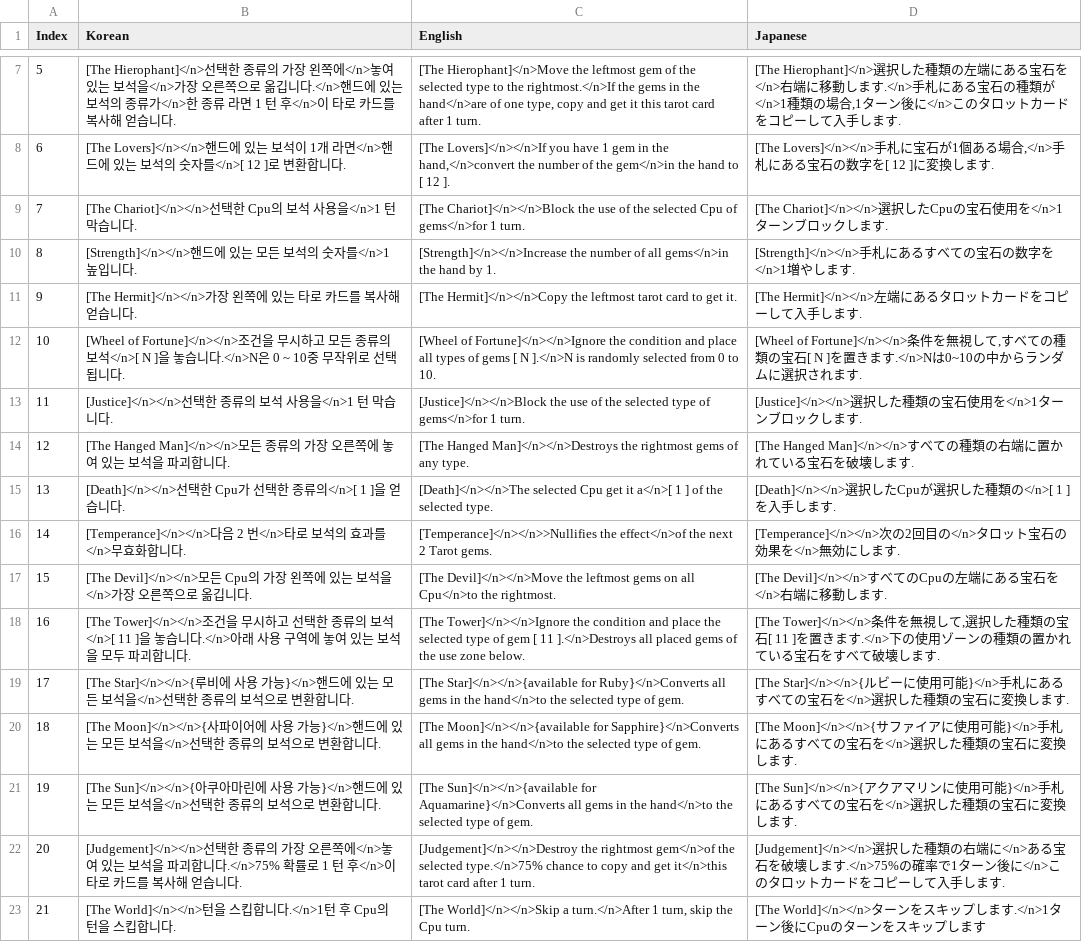
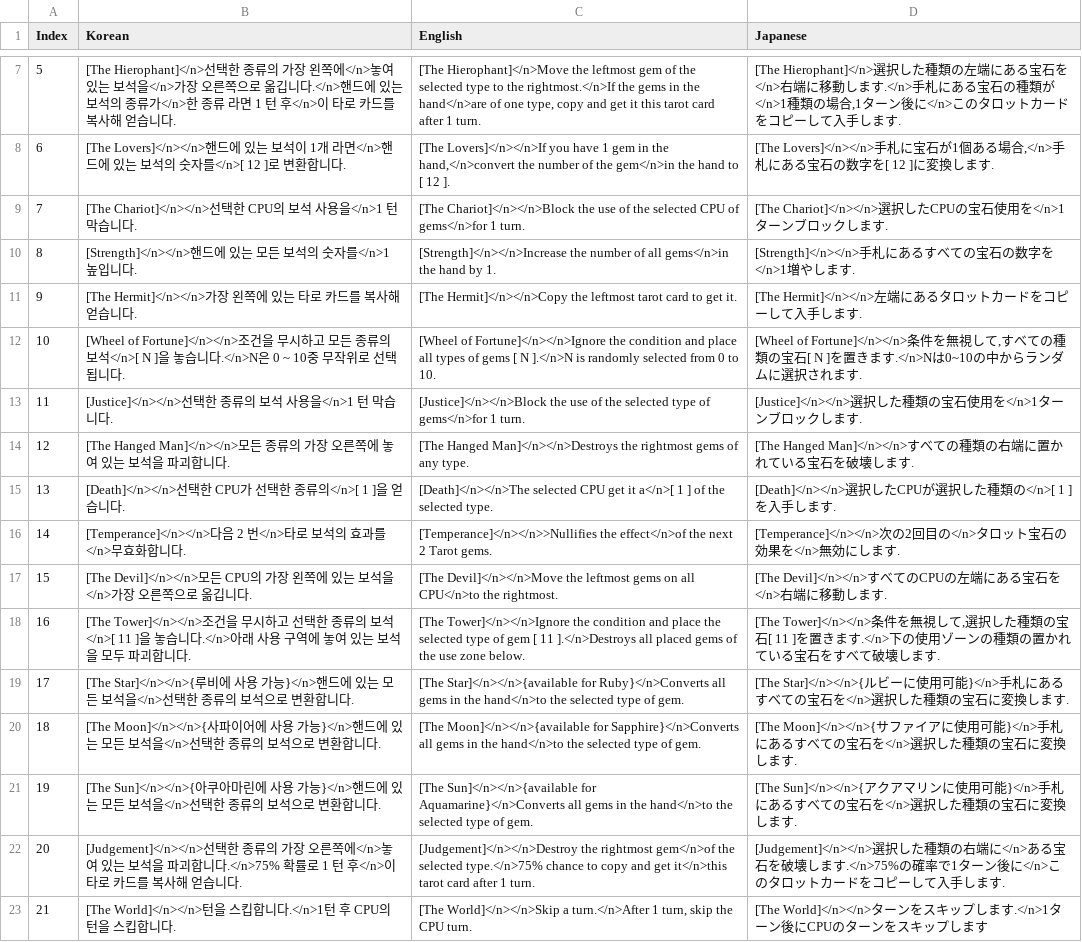
Before and after one commit to KathGaan/GEMSTAIR, a CSV file: Assets/Resources/TextCSV/TaroInfoText.csv, drawn as a sheet; only a part is shown, gaps mark what is left out.

```diff
--- a/Assets/Resources/TextCSV/TaroInfoText.csv
+++ b/Assets/Resources/TextCSV/TaroInfoText.csv
@@ -8,3 +8,3 @@ Index,Korean,English,Japanese
 6,"[The Lovers]</n></n>핸드에 있는 보석이 1개 라면</n>핸드에 있는 보석의 숫자를</n>[ 12 ]로 변환합니다.","[The Lovers]</n></n>If you have 1 gem in the hand,</n>convert the number of the gem</n>in the hand to [ 12 ].","[The Lovers]</n></n>手札に宝石が1個ある場合,</n>手札にある宝石の数字を[ 12 ]に変換します."
-7,"[The Chariot]</n></n>선택한 Cpu의 보석 사용을</n>1 턴 막습니다.","[The Chariot]</n></n>Block the use of the selected Cpu of gems</n>for 1 turn.","[The Chariot]</n></n>選択したCpuの宝石使用を</n>1ターンブロックします."
+7,"[The Chariot]</n></n>선택한 CPU의 보석 사용을</n>1 턴 막습니다.","[The Chariot]</n></n>Block the use of the selected CPU of gems</n>for 1 turn.","[The Chariot]</n></n>選択したCPUの宝石使用を</n>1ターンブロックします."
 8,"[Strength]</n></n>핸드에 있는 모든 보석의 숫자를</n>1 높입니다.","[Strength]</n></n>Increase the number of all gems</n>in the hand by 1.","[Strength]</n></n>手札にあるすべての宝石の数字を</n>1増やします."
@@ -14,5 +14,5 @@ Index,Korean,English,Japanese
 12,"[The Hanged Man]</n></n>모든 종류의 가장 오른쪽에 놓여 있는 보석을 파괴합니다.","[The Hanged Man]</n></n>Destroys the rightmost gems of any type.","[The Hanged Man]</n></n>すべての種類の右端に置かれている宝石を破壊します."
-13,"[Death]</n></n>선택한 Cpu가 선택한 종류의</n>[ 1 ]을 얻습니다.","[Death]</n></n>The selected Cpu get it a</n>[ 1 ] of the selected type.","[Death]</n></n>選択したCpuが選択した種類の</n>[ 1 ]を入手します."
+13,"[Death]</n></n>선택한 CPU가 선택한 종류의</n>[ 1 ]을 얻습니다.","[Death]</n></n>The selected CPU get it a</n>[ 1 ] of the selected type.","[Death]</n></n>選択したCPUが選択した種類の</n>[ 1 ]を入手します."
 14,"[Temperance]</n></n>다음 2 번</n>타로 보석의 효과를</n>무효화합니다.","[Temperance]</n></n>>Nullifies the effect</n>of the next 2 Tarot gems.","[Temperance]</n></n>次の2回目の</n>タロット宝石の効果を</n>無効にします."
-15,"[The Devil]</n></n>모든 Cpu의 가장 왼쪽에 있는 보석을</n>가장 오른쪽으로 옮깁니다.","[The Devil]</n></n>Move the leftmost gems on all Cpu</n>to the rightmost.","[The Devil]</n></n>すべてのCpuの左端にある宝石を</n>右端に移動します."
+15,"[The Devil]</n></n>모든 CPU의 가장 왼쪽에 있는 보석을</n>가장 오른쪽으로 옮깁니다.","[The Devil]</n></n>Move the leftmost gems on all CPU</n>to the rightmost.","[The Devil]</n></n>すべてのCPUの左端にある宝石を</n>右端に移動します."
 16,"[The Tower]</n></n>조건을 무시하고 선택한 종류의 보석</n>[ 11 ]을 놓습니다.</n>아래 사용 구역에 놓여 있는 보석을 모두 파괴합니다.","[The Tower]</n></n>Ignore the condition and place the selected type of gem [ 11 ].</n>Destroys all placed gems of the use zone below.","[The Tower]</n></n>条件を無視して,選択した種類の宝石[ 11 ]を置きます.</n>下の使用ゾーンの種類の置かれている宝石をすべて破壊します."
@@ -22,2 +22,2 @@ Index,Korean,English,Japanese
 20,"[Judgement]</n></n>선택한 종류의 가장 오른쪽에</n>놓여 있는 보석을 파괴합니다.</n>75% 확률로 1 턴 후</n>이 타로 카드를 복사해 얻습니다.","[Judgement]</n></n>Destroy the rightmost gem</n>of the selected type.</n>75% chance to copy and get it</n>this tarot card after 1 turn.","[Judgement]</n></n>選択した種類の右端に</n>ある宝石を破壊します.</n>75%の確率で1ターン後に</n>このタロットカードをコピーして入手します."
-21,"[The World]</n></n>턴을 스킵합니다.</n>1턴 후 Cpu의 턴을 스킵합니다.","[The World]</n></n>Skip a turn.</n>After 1 turn, skip the Cpu turn.","[The World]</n></n>ターンをスキップします.</n>1ターン後にCpuのターンをスキップします"
+21,"[The World]</n></n>턴을 스킵합니다.</n>1턴 후 CPU의 턴을 스킵합니다.","[The World]</n></n>Skip a turn.</n>After 1 turn, skip the CPU turn.","[The World]</n></n>ターンをスキップします.</n>1ターン後にCPUのターンをスキップします"
```
Also changed, not shown: Assets/Resources/TextCSV/LevelInfoText.csv, Assets/Resources/TextCSV/LevelNameText.csv, 43 other files.
